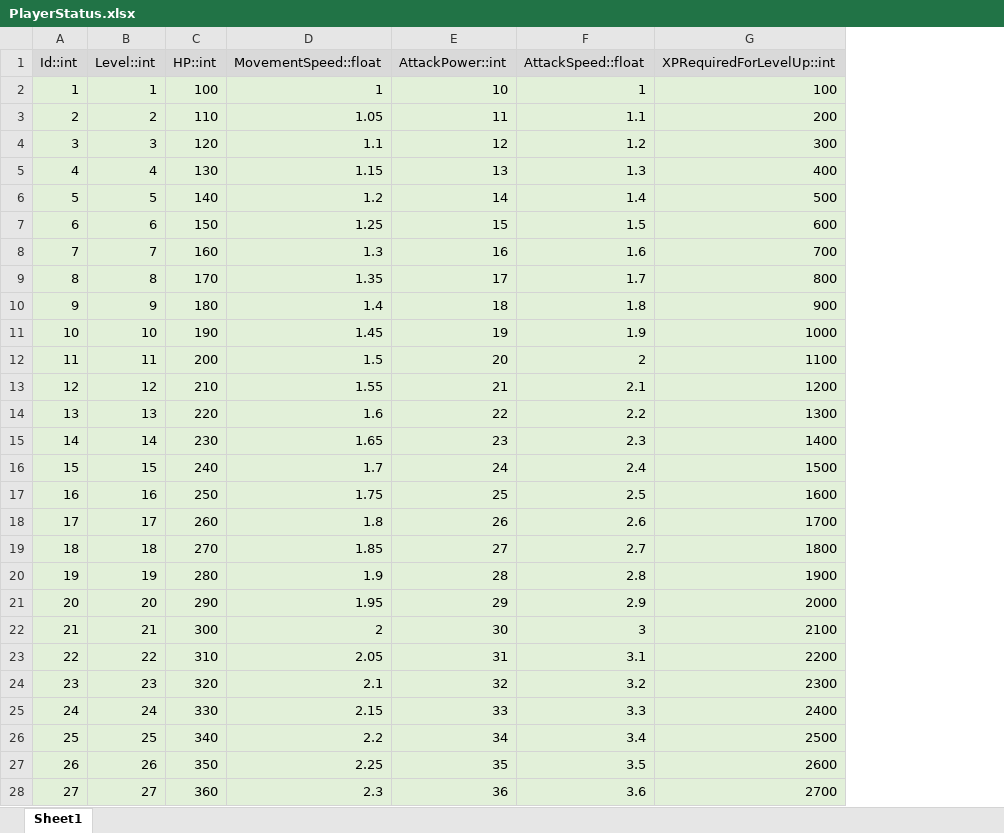
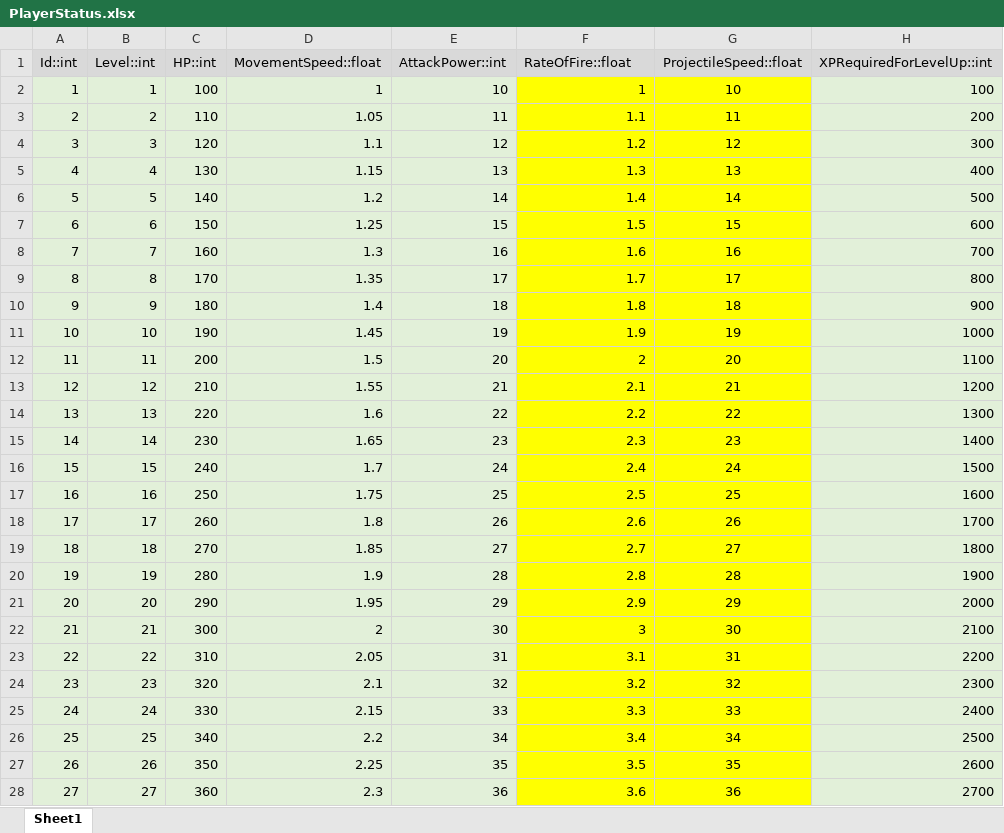
Before and after one commit to kory199/Unity-UnityKoreaAward, an Excel workbook: Assets/ExcelDataTables/PlayerStatus.xlsx, sheet Sheet1, drawn as a sheet; only a part is shown; values as stored, in another font and other column widths than the file's, no borders; the diff covers the shown part only; the diff names each change by its address in the sheet, - before the commit and + after, or states it on an @@ line.

```diff
--- a/Assets/ExcelDataTables/PlayerStatus.xlsx (sheet Sheet1)
+++ b/Assets/ExcelDataTables/PlayerStatus.xlsx (sheet Sheet1)
+column G (ProjectileSpeed::float), rows 2-28: 10 | 11 | 12 | 13 | 14 | 15 | 16 | 17 | 18 | 19 | 20 | 21 | 22 | 23 | 24 | 25 | 26 | 27 | 28 | 29 | 30 | 31 | 32 | 33 | 34 | 35 | 36
-F1: AttackSpeed::float
+F1: RateOfFire::float
-F2:F28 fill: #E2F0D9
+F2:F28 fill: #FFFF00
```
Also changed, not shown: cell formats elsewhere in this sheet, Assets/ExcelDataTables/MonsterData.xlsx, 13 other files.
